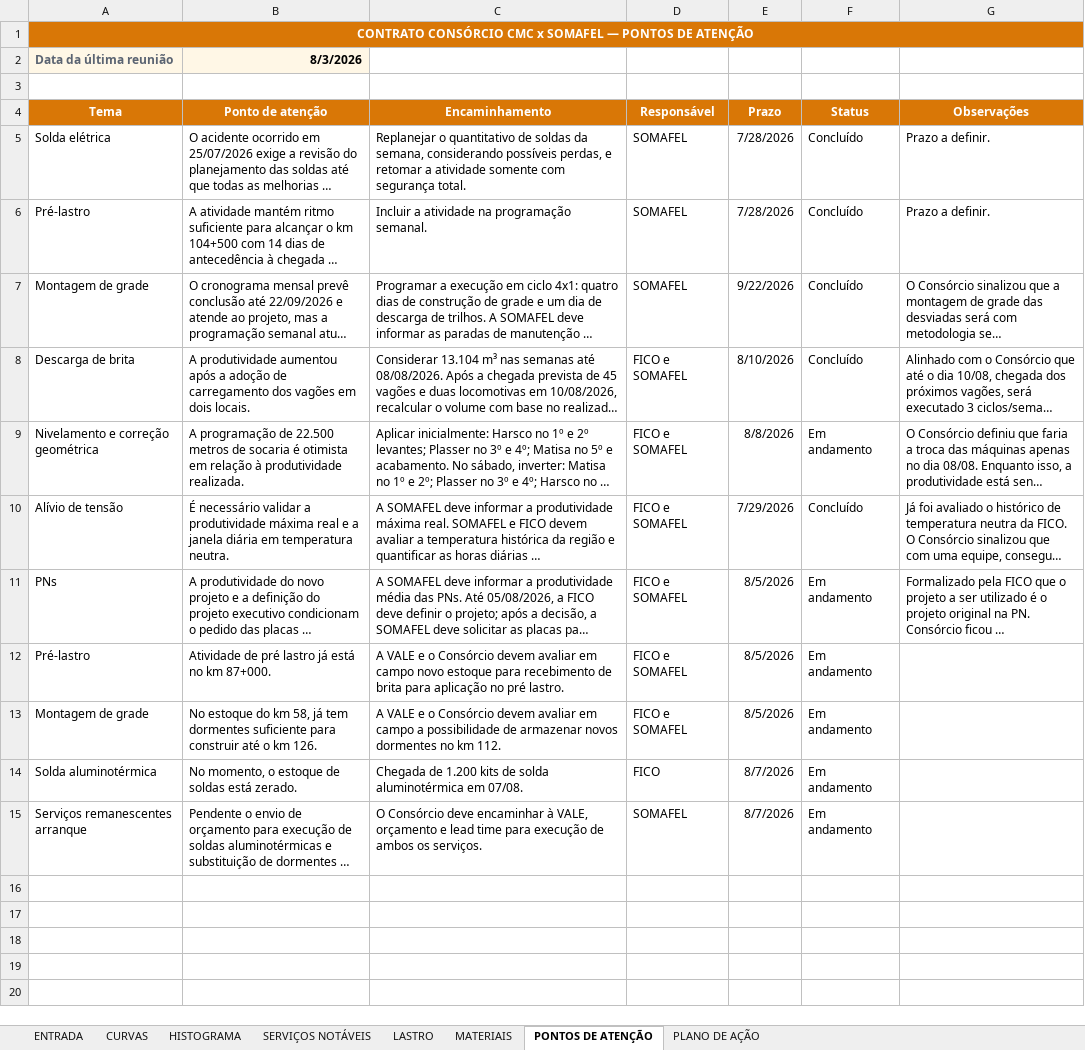
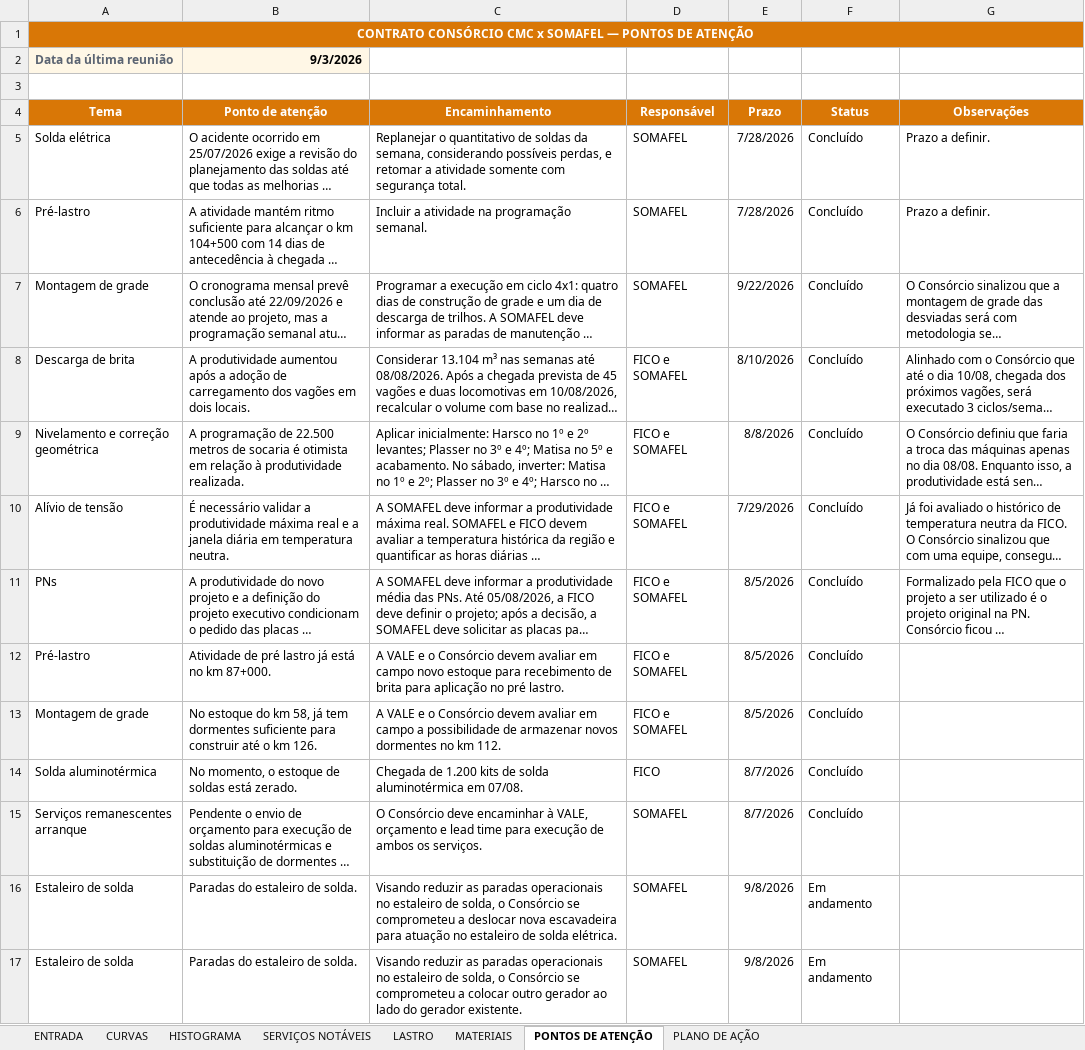
Before and after one commit to automacaofico/super, an Excel workbook: Modelo Acompanhamento Super - FINAL.xlsx, sheet PONTOS DE ATENÇÃO, drawn as a sheet; only a part is shown; long unchanged cells end in …; values as stored, in another font and other column widths than the file's, no borders; conditional formats and table styles not drawn; the diff covers the shown part only; the diff names each change by its address in the sheet, - before the commit and + after, or states it on an @@ line.

```diff
--- a/Modelo Acompanhamento Super - FINAL.xlsx (sheet PONTOS DE ATENÇÃO)
+++ b/Modelo Acompanhamento Super - FINAL.xlsx (sheet PONTOS DE ATENÇÃO)
-B2 (Ponto de atenção): 8/3/2026
+B2 (Ponto de atenção): 9/3/2026
-F9 (Status): Em andamento
+F9 (Status): Concluído
-F11:F15 (Status): Em andamento
+F11:F15 (Status): Concluído
+row 16: Estaleiro de solda | Paradas do estaleiro de solda. | Visando reduzir as paradas operacionais no estaleiro de solda, o Consórcio se comprometeu a deslocar nova escavadeira para atuação no estaleiro de solda elétrica. | SOMAFEL | 9/8/2026 | Em andamento
+row 17: Estaleiro de solda | Paradas do estaleiro de solda. | Visando reduzir as paradas operacionais no estaleiro de solda, o Consórcio se comprometeu a colocar outro gerador ao lado do gerador existente. | SOMAFEL | 9/8/2026 | Em andamento
```
Also changed, not shown: 8 added rows elsewhere in this sheet, sheet LASTRO, sheet PLANO DE AÇÃO, sheet SERVIÇOS NOTÁVEIS, sheet HISTOGRAMA, sheet MATERIAIS, sheet ENTRADA, 1 more sheet, formulas that keep their value.
